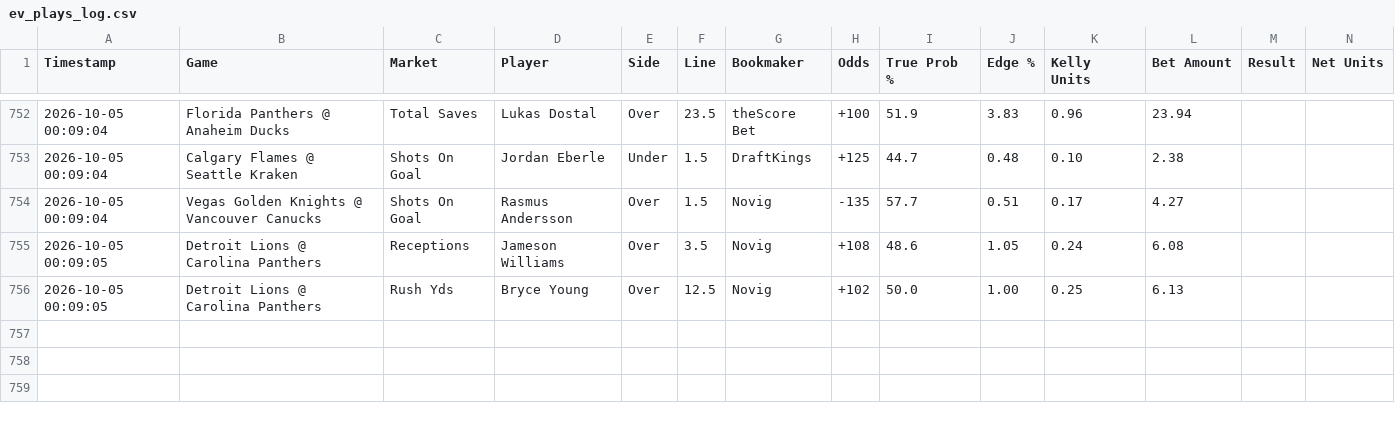
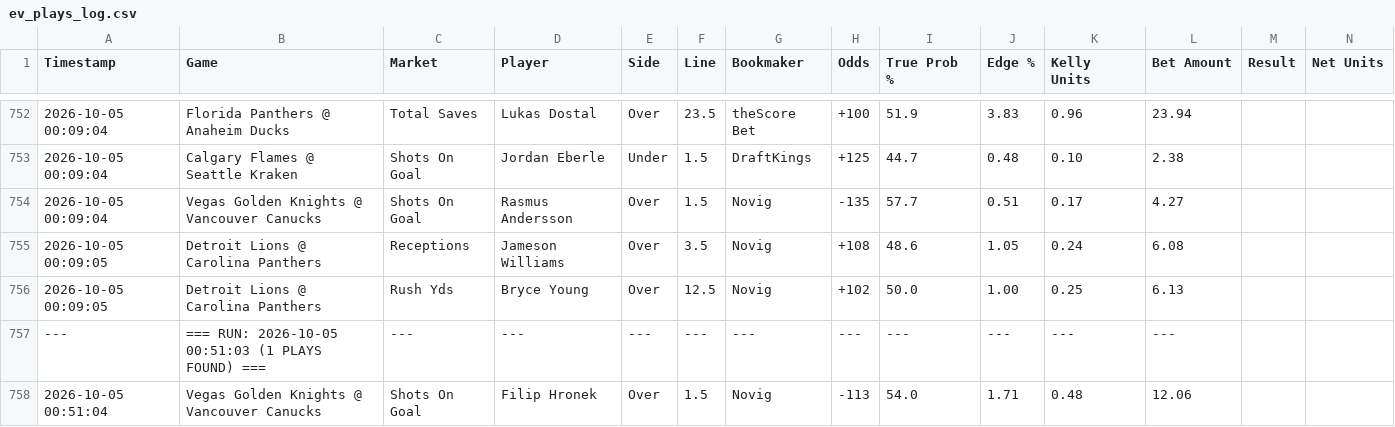
Before and after one commit to matthewmehl14-glitch/fanduel-devig-machine, a CSV file: ev_plays_log.csv, drawn as a sheet; only a part is shown, gaps mark what is left out.

Commit message:
Auto-log new EV plays

```diff
--- a/ev_plays_log.csv
+++ b/ev_plays_log.csv
@@ -756 +756,3 @@ Timestamp,Game,Market,Player,Side,Line,Bookmaker,Odds,True Prob %,Edge %,Kelly U
 2026-10-05 00:09:05,Detroit Lions @ Carolina Panthers,Rush Yds,Bryce Young,Over,12.5,Novig,+102,50.0,1.00,0.25,6.13
+---,=== RUN: 2026-10-05 00:51:03 (1 PLAYS FOUND) ===,---,---,---,---,---,---,---,---,---,---
+2026-10-05 00:51:04,Vegas Golden Knights @ Vancouver Canucks,Shots On Goal,Filip Hronek,Over,1.5,Novig,-113,54.0,1.71,0.48,12.06
```
